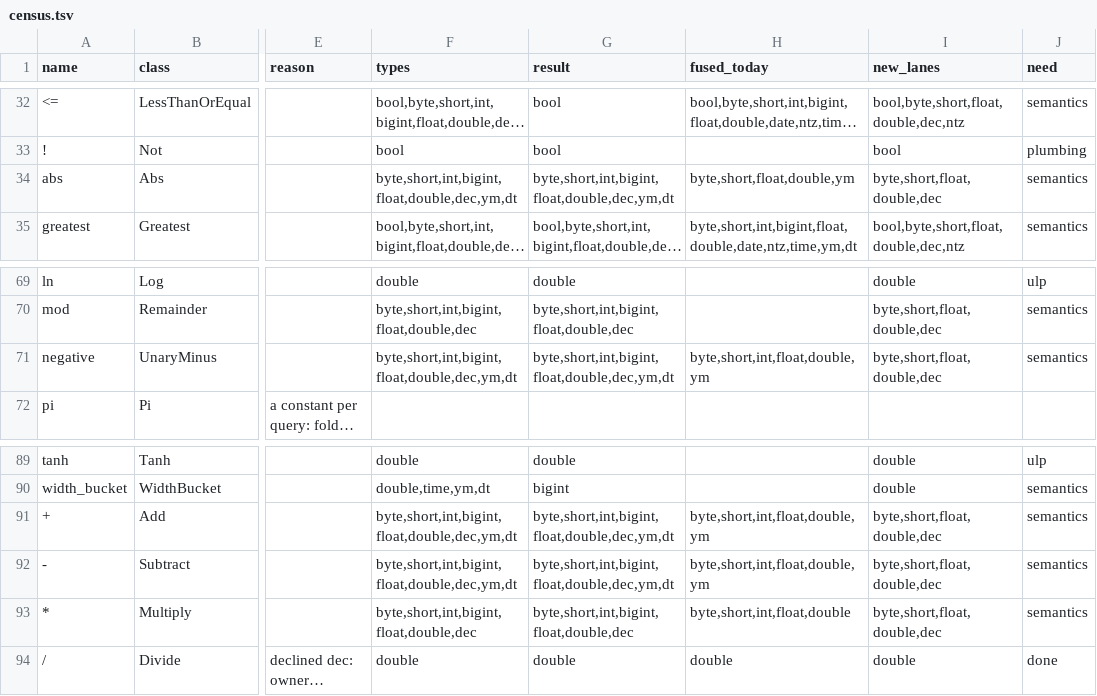
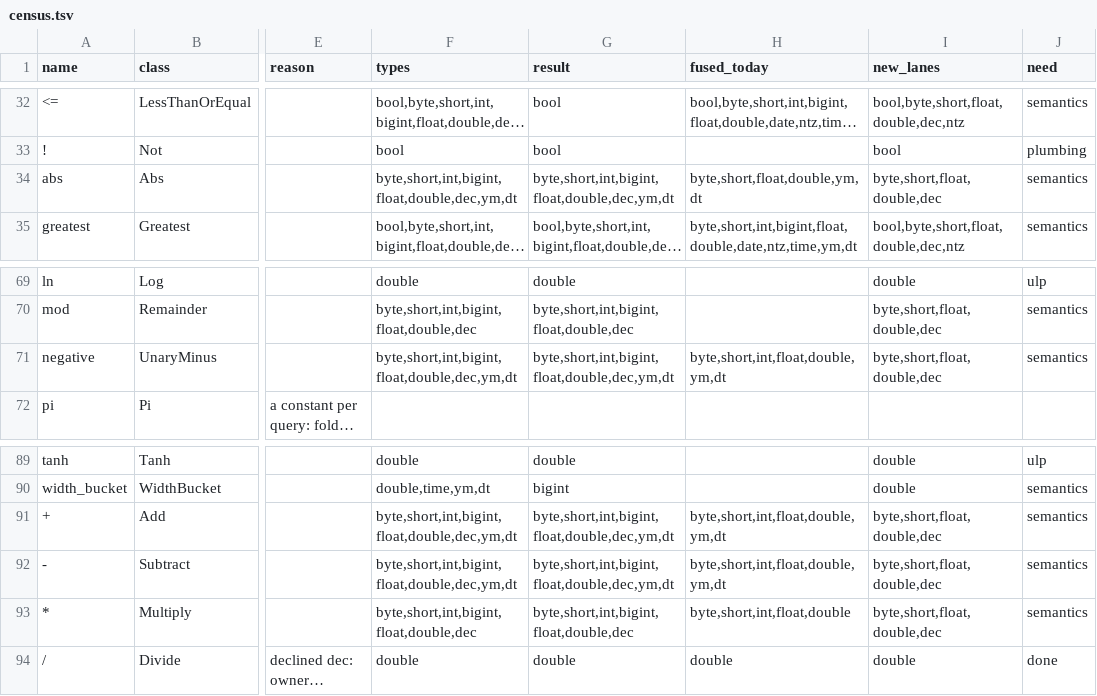
Before and after one commit to vecbricks/varka, a TSV file: sql/varka/plans/m8/census.tsv, drawn as a sheet; only a part is shown, gaps mark what is left out; long unchanged cells end in …; the diff names each change by its address in the sheet, - before the commit and + after, or states it on an @@ line.

```diff
--- a/sql/varka/plans/m8/census.tsv
+++ b/sql/varka/plans/m8/census.tsv
-H34 (fused_today): byte,short,float,double,ym
+H34 (fused_today): byte,short,float,double,ym,dt
-H71 (fused_today): byte,short,int,float,double,ym
+H71 (fused_today): byte,short,int,float,double,ym,dt
-H91:H92 (fused_today): byte,short,int,float,double,ym
+H91:H92 (fused_today): byte,short,int,float,double,ym,dt
```
Also changed, not shown: sql/varka/matrix/skips.tsv, 15 other files.
